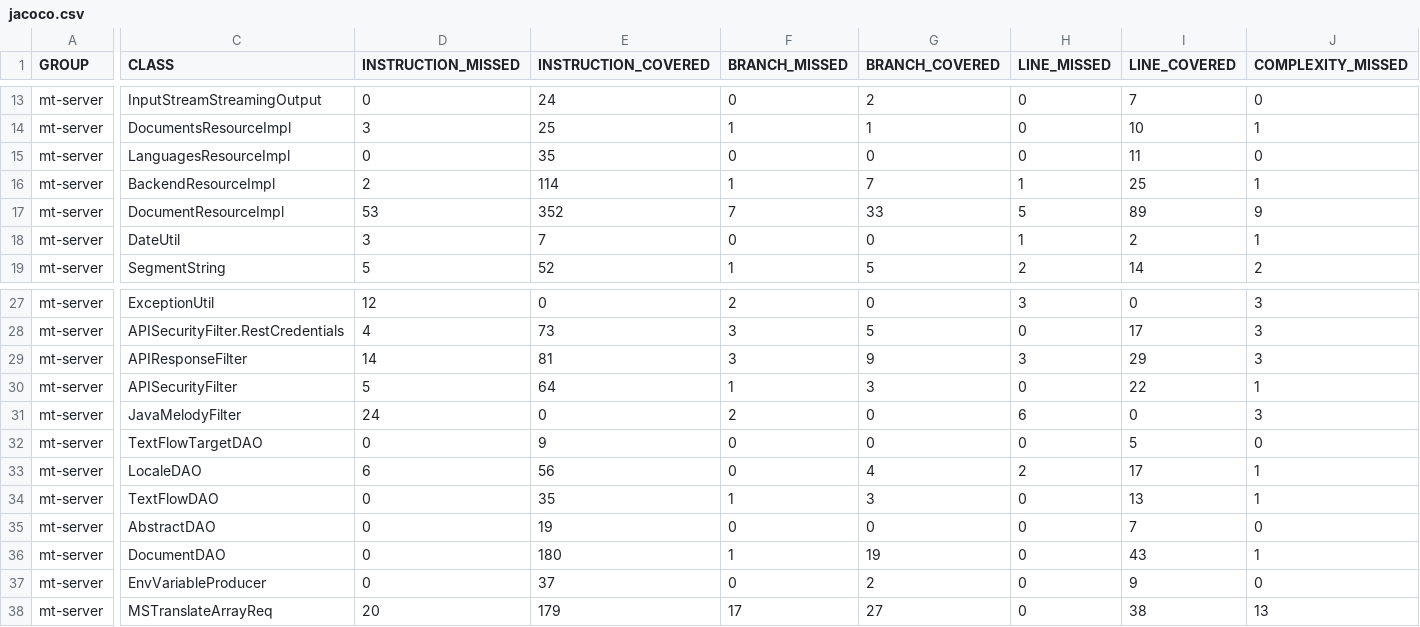
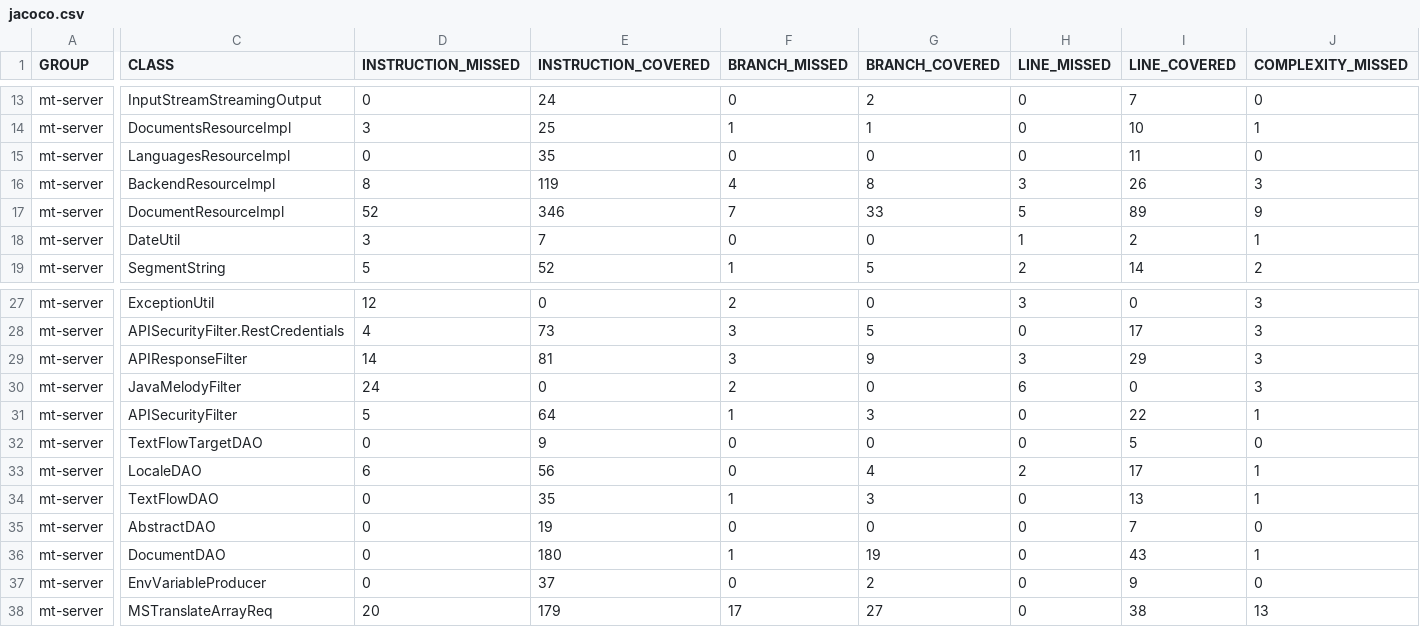
Before and after one commit to zanata/zanata-mt, a CSV file: jacoco/jacoco.csv, drawn as a sheet; only a part is shown, gaps mark what is left out; the diff names each change by its address in the sheet, - before the commit and + after, or states it on an @@ line.

```diff
--- a/jacoco/jacoco.csv
+++ b/jacoco/jacoco.csv
-D16 (INSTRUCTION_MISSED): 2
+D16 (INSTRUCTION_MISSED): 8
-E16 (INSTRUCTION_COVERED): 114
+E16 (INSTRUCTION_COVERED): 119
-F16 (BRANCH_MISSED): 1
+F16 (BRANCH_MISSED): 4
-G16 (BRANCH_COVERED): 7
+G16 (BRANCH_COVERED): 8
-H16 (LINE_MISSED): 1
+H16 (LINE_MISSED): 3
-I16 (LINE_COVERED): 25
+I16 (LINE_COVERED): 26
-J16 (COMPLEXITY_MISSED): 1
+J16 (COMPLEXITY_MISSED): 3
-D17 (INSTRUCTION_MISSED): 53
+D17 (INSTRUCTION_MISSED): 52
-E17 (INSTRUCTION_COVERED): 352
+E17 (INSTRUCTION_COVERED): 346
@@ row 31 moved to row 30: mt-server @@
```
Also changed, not shown: 26 other files.
